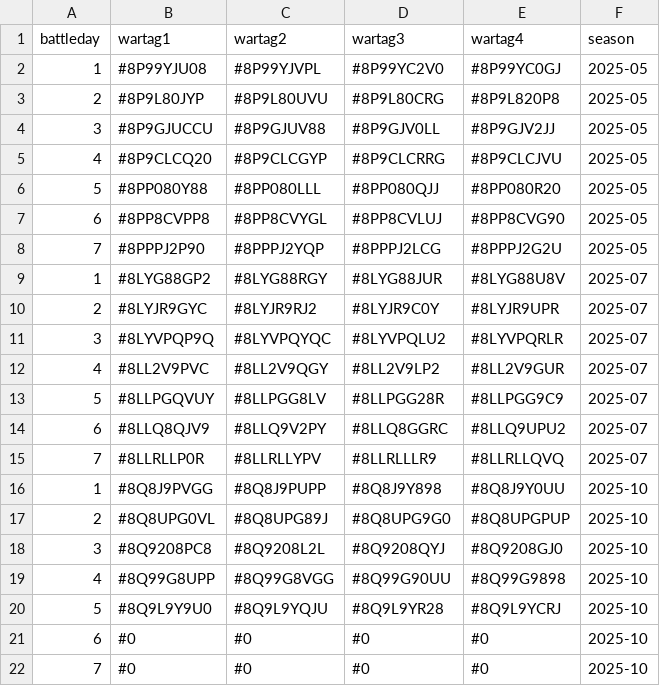
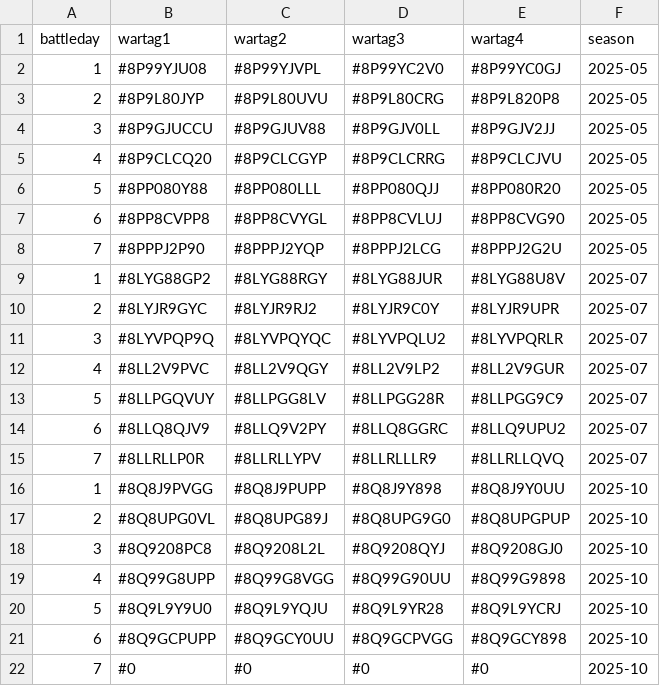
Before and after one commit to RoryTidmarsh/Clash-of-Clans-API, a CSV file: battle_tags.csv, drawn as a sheet.

```diff
--- a/battle_tags.csv
+++ b/battle_tags.csv
@@ -20,3 +20,3 @@ battleday,wartag1,wartag2,wartag3,wartag4,season
 5,#8Q9L9Y9U0,#8Q9L9YQJU,#8Q9L9YR28,#8Q9L9YCRJ,2025-10
-6,#0,#0,#0,#0,2025-10
+6,#8Q9GCPUPP,#8Q9GCY0UU,#8Q9GCPVGG,#8Q9GCY898,2025-10
 7,#0,#0,#0,#0,2025-10
```
Also changed, not shown: 3 other files.
